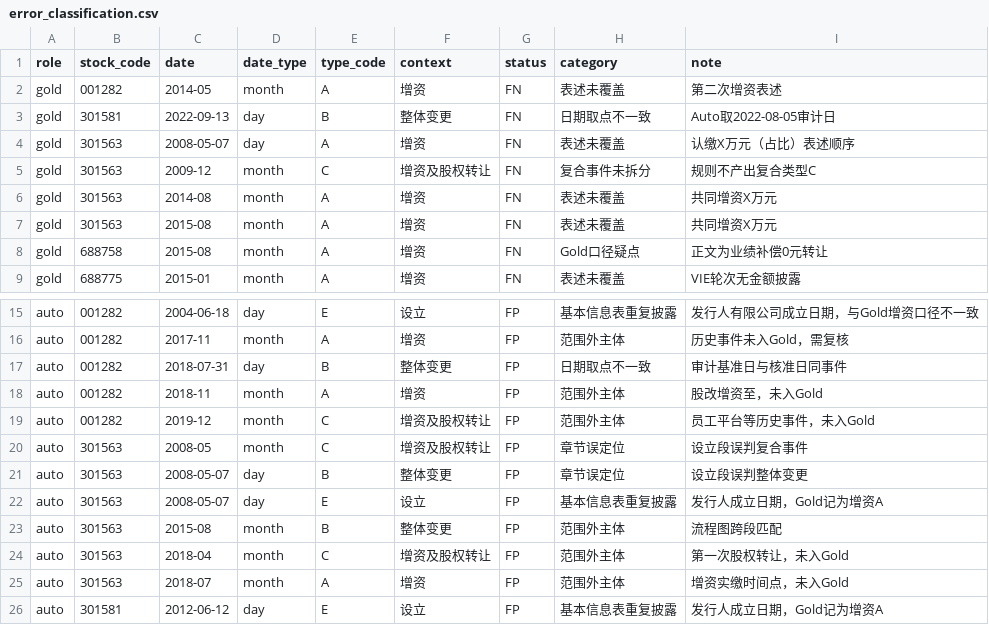
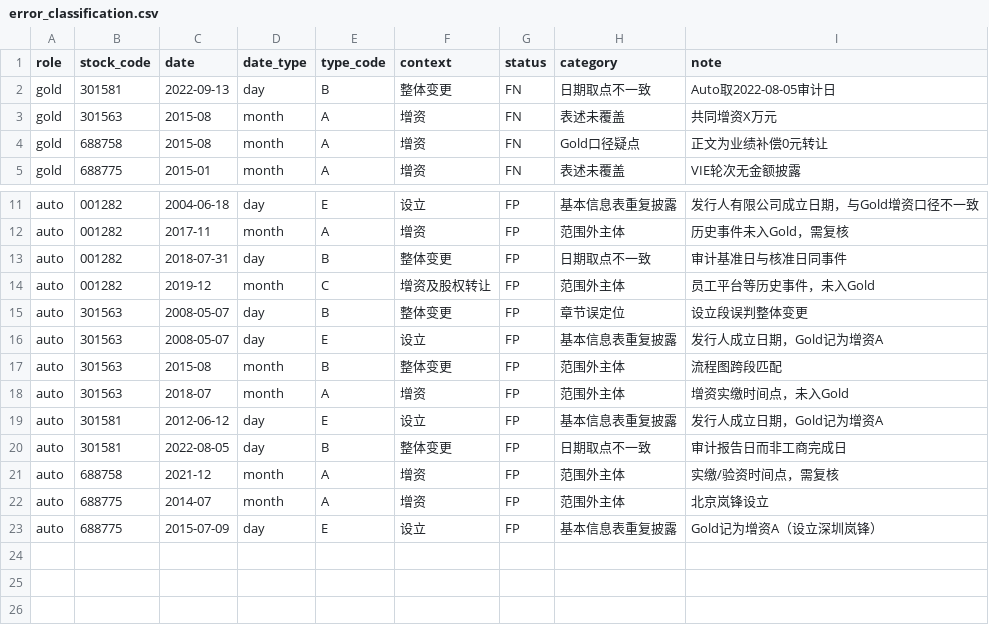
Before and after one commit to tdj49vhhwv-wq/prospectus--project, a CSV file: week8/error_classification.csv, drawn as a sheet; only a part is shown, gaps mark what is left out; the shorter side is filled out with more unchanged rows; the diff names each change by its address in the sheet, - before the commit and + after, or states it on an @@ line.

```diff
--- a/week8/error_classification.csv
+++ b/week8/error_classification.csv
-row 2: gold | 001282 | 2014-05 | month | A | 增资 | FN | 表述未覆盖 | 第二次增资表述
-row 4: gold | 301563 | 2008-05-07 | day | A | 增资 | FN | 表述未覆盖 | 认缴X万元（占比）表述顺序
-row 5: gold | 301563 | 2009-12 | month | C | 增资及股权转让 | FN | 复合事件未拆分 | 规则不产出复合类型C
-row 6: gold | 301563 | 2014-08 | month | A | 增资 | FN | 表述未覆盖 | 共同增资X万元
-row 18: auto | 001282 | 2018-11 | month | A | 增资 | FP | 范围外主体 | 股改增资至，未入Gold
-row 20: auto | 301563 | 2008-05 | month | C | 增资及股权转让 | FP | 章节误定位 | 设立段误判复合事件
-row 24: auto | 301563 | 2018-04 | month | C | 增资及股权转让 | FP | 范围外主体 | 第一次股权转让，未入Gold
```
Also changed, not shown: week8/event_eval/event_eval_details.csv, week8/event_eval_candidate/event_eval_details.csv, 15 other files.
